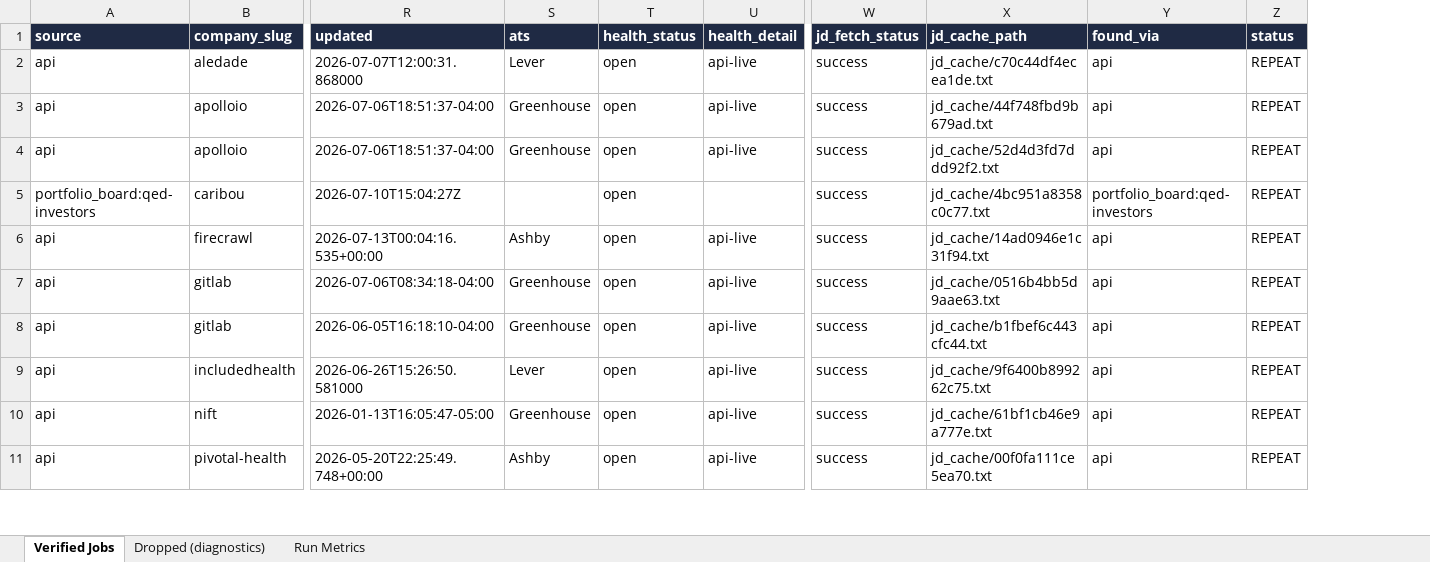
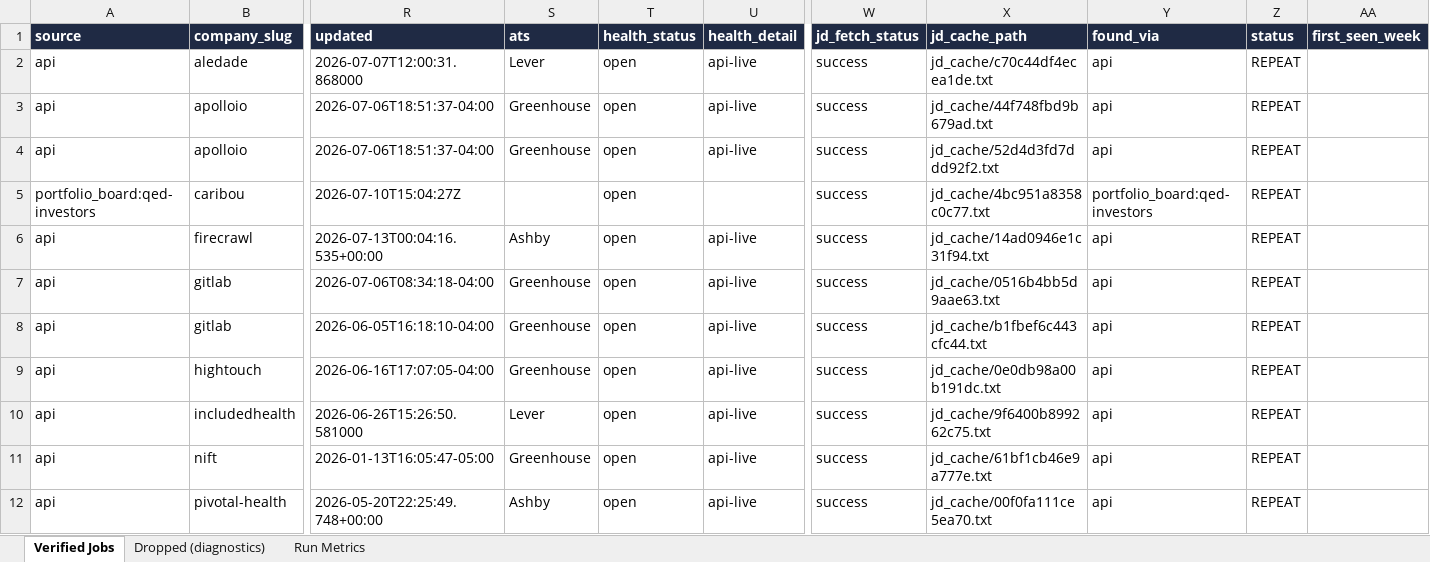
Before and after one commit to jojo-d-explorer/ai-automation-portfolio, an Excel workbook: results/joey/LATAM/Week_of_2026-07-20/LATAM_Joey_Complete_2026-07-20.xlsx, sheet Verified Jobs, drawn as a sheet; only a part is shown, gaps mark what is left out; values as stored, in another font and other column widths than the file's, no borders; rows hold the shown columns only; the diff covers the shown part only; the diff names each change by its address in the sheet, - before the commit and + after, or states it on an @@ line.

Commit message:
Run 2026-07-22 weekly LATAM search; update README with v4 rebuild milestone
Full run.py pipeline: 115 companies checked, 3225 jobs scanned, 19
candidates through health check, 18/19 JDs fetched (95%), 17 scored.
claude-p backend hit repeated 120s subprocess timeouts on 3 of 4
scoring batches this run; rescored via the API backend (tool-forced
structured output) for a clean 17/17. Top score 47 (Caliza, Mexico
City) — below the 60+ cutoff, an honest result given the corpus isn't
LATAM-enriched yet (Phase 3 sourcing work covers recall, not scoring
bias). Master list grew by 2 new rows.

README: added a Week 13 entry documenting the v4 rebuild (Phase 0-3)
completed this month, and updated the R&D track description.

```diff
--- a/results/joey/LATAM/Week_of_2026-07-20/LATAM_Joey_Complete_2026-07-20.xlsx (sheet Verified Jobs)
+++ b/results/joey/LATAM/Week_of_2026-07-20/LATAM_Joey_Complete_2026-07-20.xlsx (sheet Verified Jobs)
+column AA (first_seen_week), empty
+row 9: api | hightouch | 2026-06-16T17:07:05-04:00 | Greenhouse | open | api-live | success | jd_cache/0e0db98a00b191dc.txt | api | REPEAT
```
Also changed, not shown: 1 removed row, 15 edited cells and cell formats elsewhere in this sheet, sheet Dropped (diagnostics), sheet Run Metrics, results/joey/LATAM/Week_of_2026-07-20/Scored_LATAM_Joey_Complete_2026-07-20.xlsx, 12 other files.
